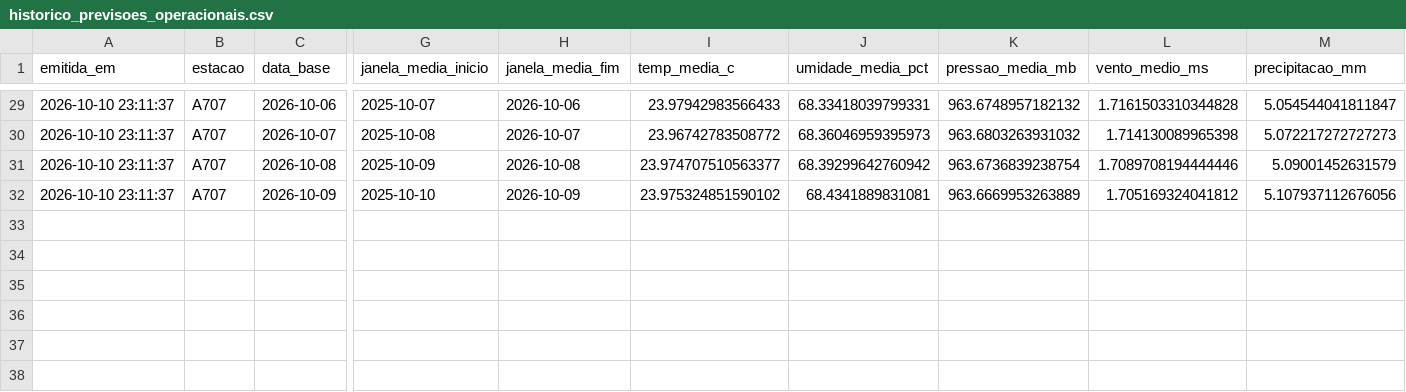
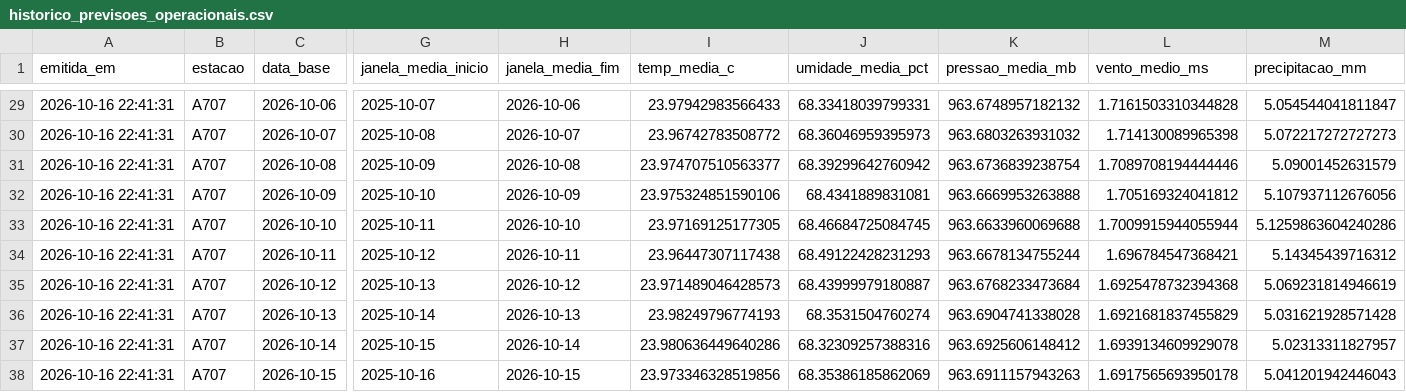
Before and after one commit to univespcomp/sitioapi, a CSV file: historico_previsoes_operacionais.csv, drawn as a sheet; only a part is shown, gaps mark what is left out; rows hold the shown columns only; the diff covers the shown part only; the diff names each change by its address in the sheet, - before the commit and + after, or states it on an @@ line.

```diff
--- a/historico_previsoes_operacionais.csv
+++ b/historico_previsoes_operacionais.csv
-A29:A32 (emitida_em): 2026-10-10 23:11:37
+A29:A32 (emitida_em): 2026-10-16 22:41:31
-I32 (temp_media_c): 23.975324851590102
+I32 (temp_media_c): 23.975324851590106
-K32 (pressao_media_mb): 963.6669953263889
+K32 (pressao_media_mb): 963.6669953263888
+row 33: 2026-10-16 22:41:31 | A707 | 2026-10-10 | 2025-10-11 | 2026-10-10 | 23.97169125177305 | 68.46684725084745 | 963.6633960069688 | 1.7009915944055944 | 5.1259863604240286
+row 34: 2026-10-16 22:41:31 | A707 | 2026-10-11 | 2025-10-12 | 2026-10-11 | 23.96447307117438 | 68.49122428231293 | 963.6678134755244 | 1.696784547368421 | 5.14345439716312
+row 35: 2026-10-16 22:41:31 | A707 | 2026-10-12 | 2025-10-13 | 2026-10-12 | 23.971489046428573 | 68.43999979180887 | 963.6768233473684 | 1.6925478732394368 | 5.069231814946619
+row 36: 2026-10-16 22:41:31 | A707 | 2026-10-13 | 2025-10-14 | 2026-10-13 | 23.98249796774193 | 68.3531504760274 | 963.6904741338028 | 1.6921681837455829 | 5.031621928571428
+row 37: 2026-10-16 22:41:31 | A707 | 2026-10-14 | 2025-10-15 | 2026-10-14 | 23.980636449640286 | 68.32309257388316 | 963.6925606148412 | 1.6939134609929078 | 5.02313311827957
+row 38: 2026-10-16 22:41:31 | A707 | 2026-10-15 | 2025-10-16 | 2026-10-15 | 23.973346328519856 | 68.35386185862069 | 963.6911157943263 | 1.6917565693950178 | 5.041201942446043
```
Also changed, not shown: 27 edited cells elsewhere in this file, 7 other files.
